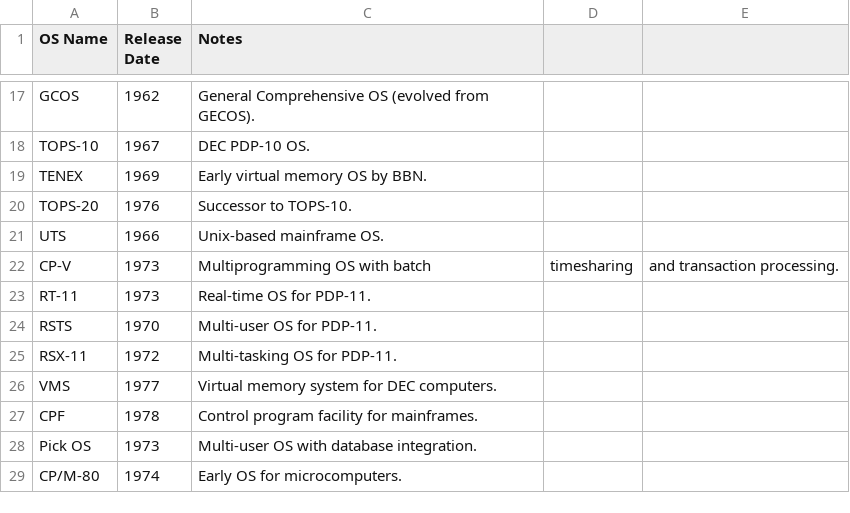
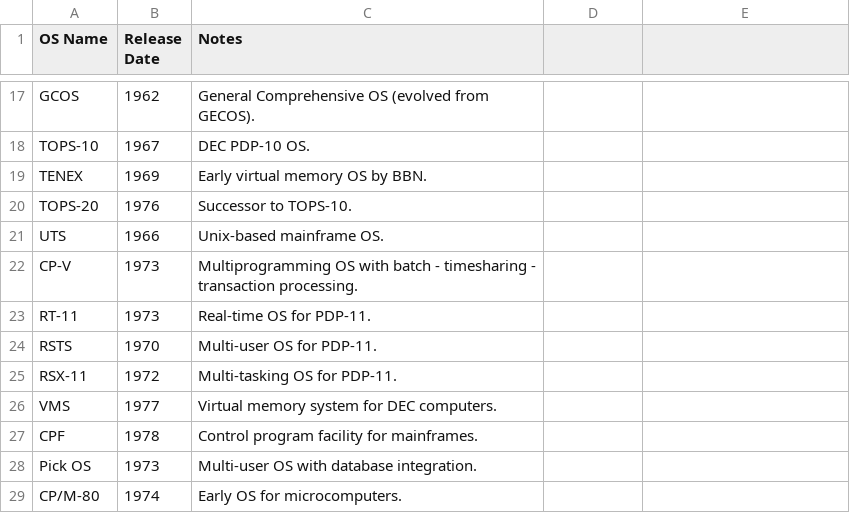
Before and after one commit to Educative-Content/graphicData, a CSV file: data - HOS.csv, drawn as a sheet; only a part is shown, gaps mark what is left out.

Commit message:
Update data - HOS.csv

```diff
--- a/data - HOS.csv
+++ b/data - HOS.csv
@@ -21,3 +21,3 @@ TOPS-20,1976,Successor to TOPS-10.
 UTS,1966,Unix-based mainframe OS.
-CP-V,1973,Multiprogramming OS with batch, timesharing, and transaction processing.
+CP-V,1973,Multiprogramming OS with batch - timesharing - transaction processing.
 RT-11,1973,Real-time OS for PDP-11.
```
